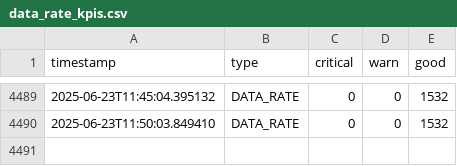
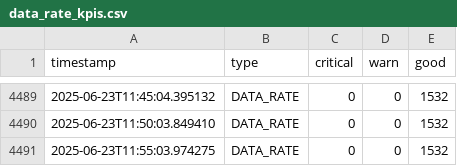
Before and after one commit to lesferrell/Reports, a CSV file: data_rate_kpis.csv, drawn as a sheet; only a part is shown, gaps mark what is left out.

```diff
--- a/data_rate_kpis.csv
+++ b/data_rate_kpis.csv
@@ -4490 +4490,2 @@ timestamp,type,critical,warn,good
 2025-06-23T11:50:03.849410,DATA_RATE,0,0,1532
+2025-06-23T11:55:03.974275,DATA_RATE,0,0,1532
```
Also changed, not shown: adjacent_ch_interf_kpis.csv, co_channel_kpis.csv, 4 other files.
